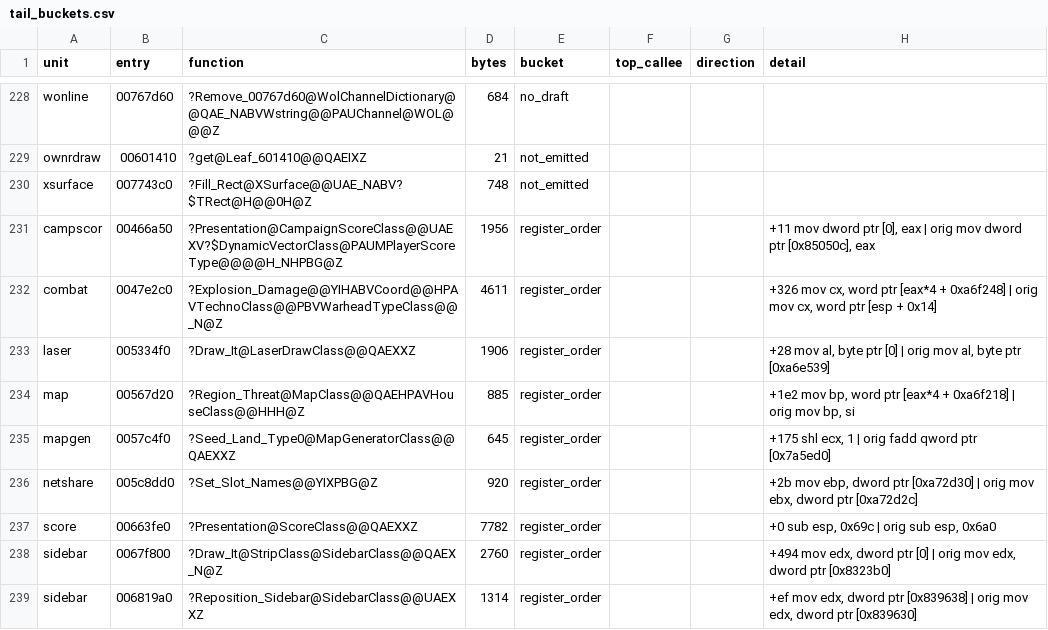
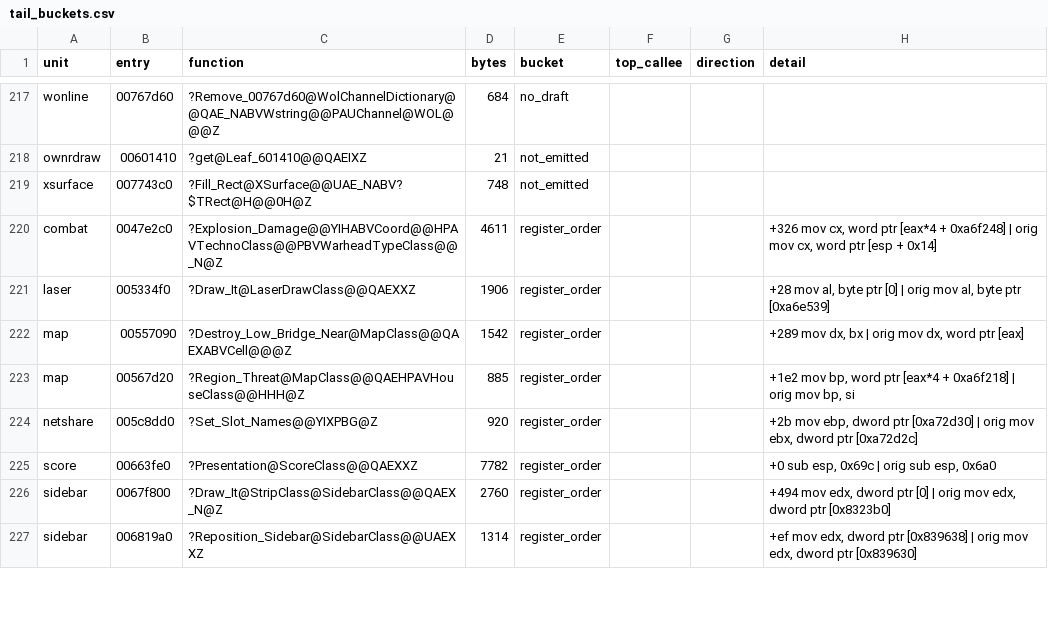
Before and after one commit to meastes/redalert2-decomp, a CSV file: rebuild/manifest/tail_buckets.csv, drawn as a sheet; only a part is shown, gaps mark what is left out; the diff covers the shown part only.

Commit message:
Snapshot of local 3fc7092f4 Rebuild (owner landing): c2land chunk 51: codex1 (Astra) cell Closest_Free_Spot exact (+ Length released) and Wall_Update landed with its data run; sidebar AI and mapgen Create_Region_From_Cell drafts closer; super 0069ed20 bound as IPiggyback _AddRef; codex2 notes; 17,431 rows (wfo173 whole-file exact)

```diff
--- a/rebuild/manifest/tail_buckets.csv
+++ b/rebuild/manifest/tail_buckets.csv
@@ -230,7 +219,6 @@ ownrdraw,00601410,?get@Leaf_601410@@QAEIXZ,21,not_emitted,,,
 xsurface,007743c0,?Fill_Rect@XSurface@@UAE_NABV?$TRect@H@@0H@Z,748,not_emitted,,,
-campscor,00466a50,?Presentation@CampaignScoreClass@@UAEXV?$DynamicVectorClass@PAUMPlayerScoreType@@@@H_NHPBG@Z,1956,register_order,,,"+11 mov dword ptr [0], eax | orig mov dword ptr [0x85050c], eax"
 combat,0047e2c0,?Explosion_Damage@@YIHABVCoord@@HPAVTechnoClass@@PBVWarheadTypeClass@@_N@Z,4611,register_order,,,"+326 mov cx, word ptr [eax*4 + 0xa6f248] | orig mov cx, word ptr [esp + 0x14]"
 laser,005334f0,?Draw_It@LaserDrawClass@@QAEXXZ,1906,register_order,,,"+28 mov al, byte ptr [0] | orig mov al, byte ptr [0xa6e539]"
+map,00557090,?Destroy_Low_Bridge_Near@MapClass@@QAEXABVCell@@@Z,1542,register_order,,,"+289 mov dx, bx | orig mov dx, word ptr [eax]"
 map,00567d20,?Region_Threat@MapClass@@QAEHPAVHouseClass@@HHH@Z,885,register_order,,,"+1e2 mov bp, word ptr [eax*4 + 0xa6f218] | orig mov bp, si"
-mapgen,0057c4f0,?Seed_Land_Type0@MapGeneratorClass@@QAEXXZ,645,register_order,,,"+175 shl ecx, 1 | orig fadd qword ptr [0x7a5ed0]"
 netshare,005c8dd0,?Set_Slot_Names@@YIXPBG@Z,920,register_order,,,"+2b mov ebp, dword ptr [0xa72d30] | orig mov ebx, dword ptr [0xa72d2c]"
```
Also changed, not shown: 3 added rows, 15 removed rows, 1 moved row and 7 edited cells elsewhere in this file, rebuild/manifest/progress.csv, rebuild/manifest/provisional_names.csv, 32 other files.
